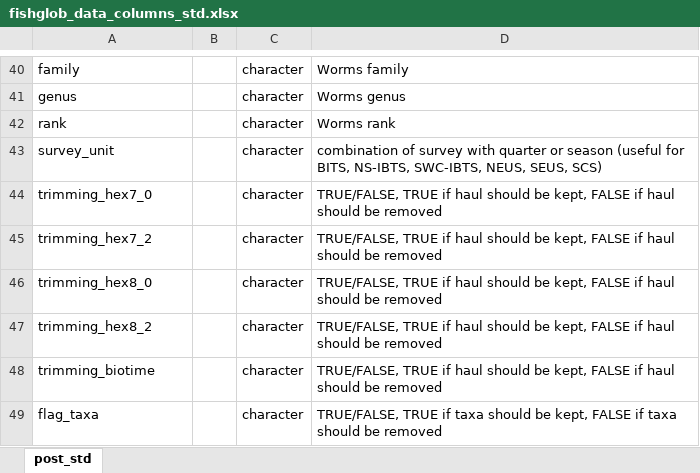
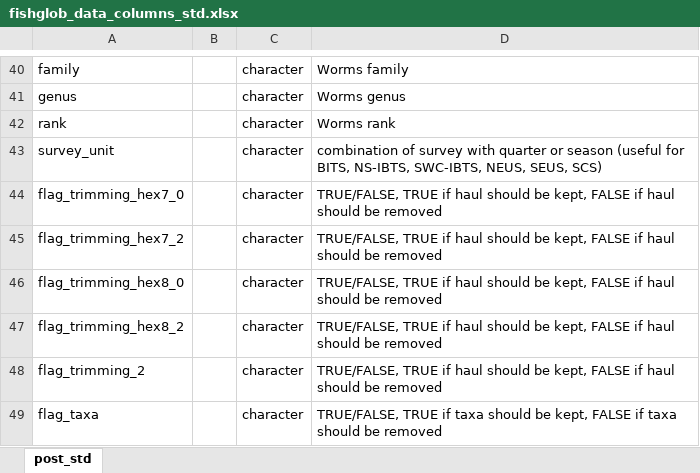
Before and after one commit to AquaAuma/FishGlob_data, an Excel workbook: standard_formats/fishglob_data_columns_std.xlsx, sheet post_std, drawn as a sheet; only a part is shown, gaps mark what is left out; values as stored, in another font and other column widths than the file's, no borders; the diff names each change by its address in the sheet, - before the commit and + after, or states it on an @@ line.

```diff
--- a/standard_formats/fishglob_data_columns_std.xlsx (sheet post_std)
+++ b/standard_formats/fishglob_data_columns_std.xlsx (sheet post_std)
-A44: trimming_hex7_0
+A44: flag_trimming_hex7_0
-A45: trimming_hex7_2
+A45: flag_trimming_hex7_2
-A46: trimming_hex8_0
+A46: flag_trimming_hex8_0
-A47: trimming_hex8_2
+A47: flag_trimming_hex8_2
-A48: trimming_biotime
+A48: flag_trimming_2
```
Also changed, not shown: 19 other files.
